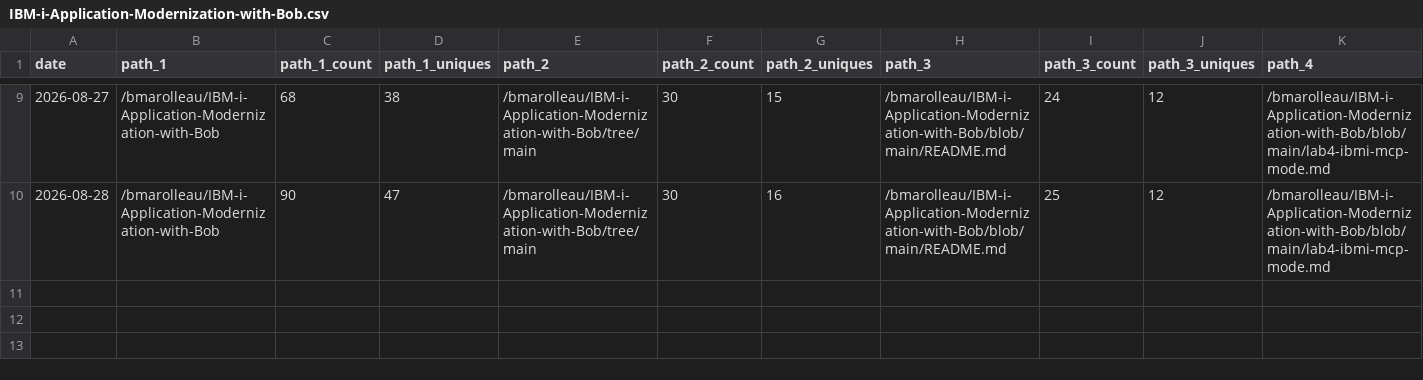
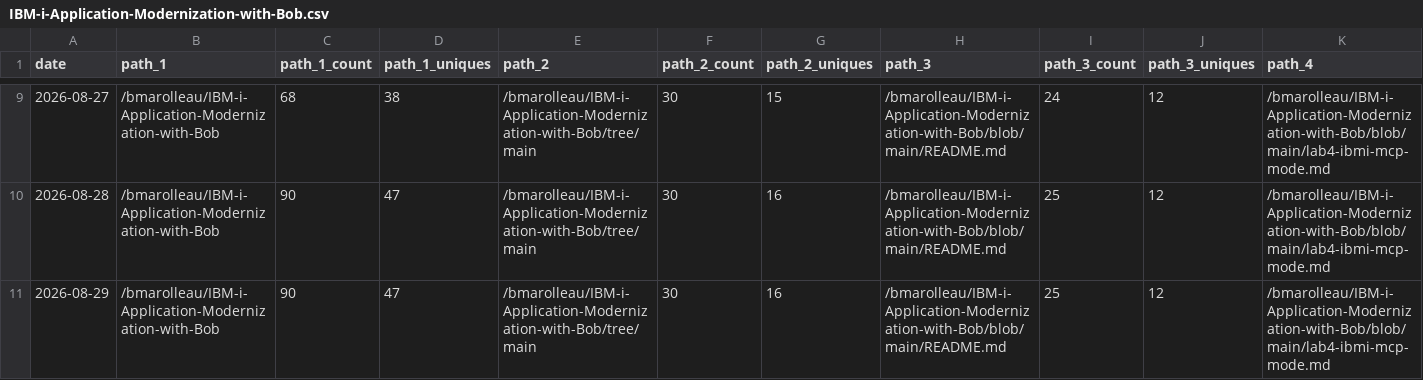
Before and after one commit to bmarolleau/github-repo-traffic-stats, a CSV file: data/github_paths/IBM-i-Application-Modernization-with-Bob.csv, drawn as a sheet; only a part is shown, gaps mark what is left out; rows hold the shown columns only; the diff names each change by its address in the sheet, - before the commit and + after, or states it on an @@ line.

Commit message:
data update

```diff
--- a/data/github_paths/IBM-i-Application-Modernization-with-Bob.csv
+++ b/data/github_paths/IBM-i-Application-Modernization-with-Bob.csv
+row 11: 2026-08-29 | /bmarolleau/IBM-i-Application-Modernization-with-Bob | 90 | 47 | /bmarolleau/IBM-i-Application-Modernization-with-Bob/tree/main | 30 | 16 | /bmarolleau/IBM-i-Application-Modernization-with-Bob/blob/main/README.md | 25 | 12 | /bmarolleau/IBM-i-Application-Modernization-with-Bob/blob/main/lab4-ibmi-mcp-mode.md
```
Also changed, not shown: data/github_paths/firstdemo-scikitlearn-ibmi.csv, data/github_paths/flight400-demo.csv, 14 other files.
